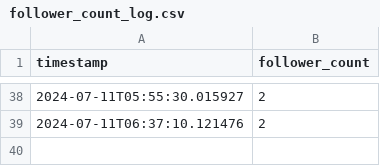
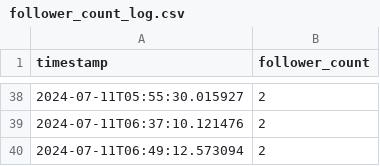
Before and after one commit to QuCoon-ML-AI/Track_FacebookPageFollowers, a CSV file: follower_count_log.csv, drawn as a sheet; only a part is shown, gaps mark what is left out.

Commit message:
Update follower count log

```diff
--- a/follower_count_log.csv
+++ b/follower_count_log.csv
@@ -39 +39,2 @@ timestamp,follower_count
 2024-07-11T06:37:10.121476,2
+2024-07-11T06:49:12.573094,2
```
